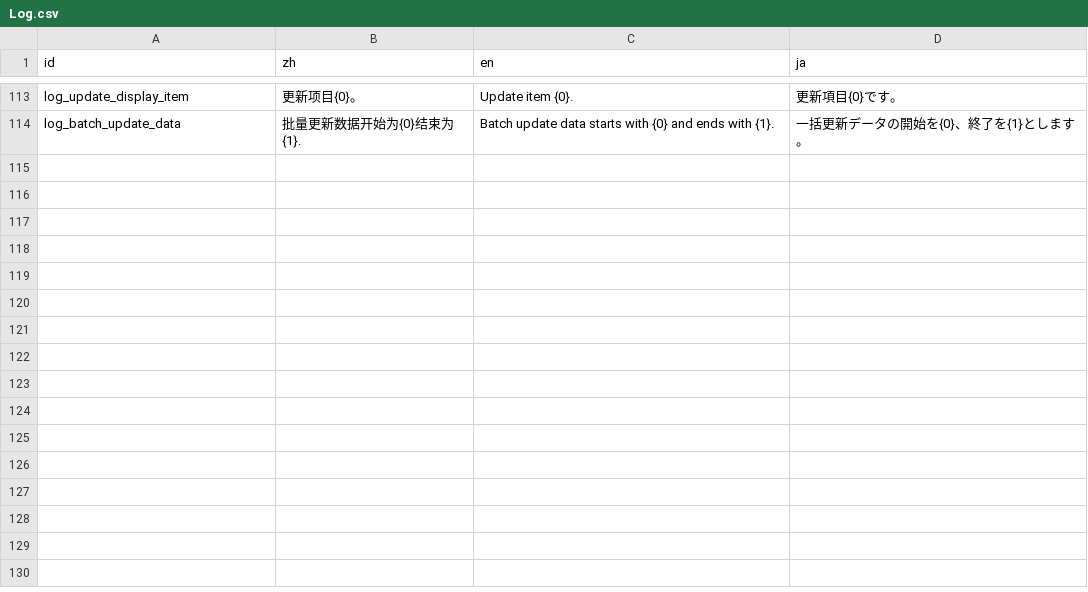
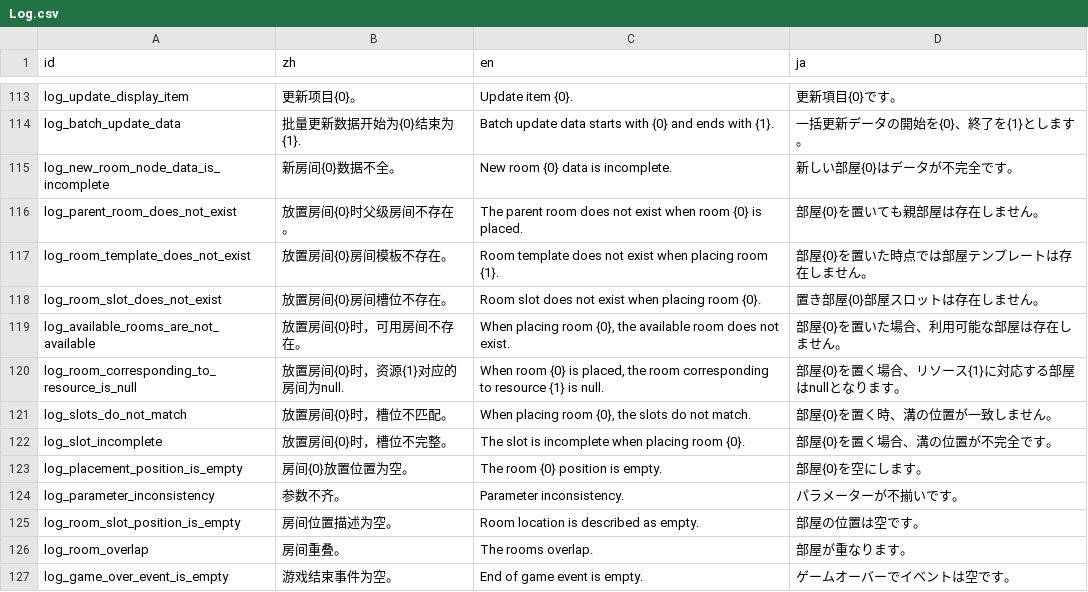
Before and after one commit to Cold-Mint/Traveller, a CSV file: locals/Log.csv, drawn as a sheet; only a part is shown, gaps mark what is left out.

```diff
--- a/locals/Log.csv
+++ b/locals/Log.csv
@@ -114 +114,14 @@ log_update_display_item,更新项目{0}。,Update item {0}.,更新項目{0}で
 log_batch_update_data,批量更新数据开始为{0}结束为{1}.,Batch update data starts with {0} and ends with {1}.,一括更新データの開始を{0}、終了を{1}とします。
+log_new_room_node_data_is_incomplete,新房间{0}数据不全。,New room {0} data is incomplete.,新しい部屋{0}はデータが不完全です。
+log_parent_room_does_not_exist,放置房间{0}时父级房间不存在。,The parent room does not exist when room {0} is placed.,部屋{0}を置いても親部屋は存在しません。
+log_room_template_does_not_exist,放置房间{0}房间模板不存在。,Room template does not exist when placing room {1}.,部屋{0}を置いた時点では部屋テンプレートは存在しません。
+log_room_slot_does_not_exist,放置房间{0}房间槽位不存在。,Room slot does not exist when placing room {0}.,置き部屋{0}部屋スロットは存在しません。
+log_available_rooms_are_not_available,放置房间{0}时，可用房间不存在。,"When placing room {0}, the available room does not exist.",部屋{0}を置いた場合、利用可能な部屋は存在しません。
+log_room_corresponding_to_resource_is_null,放置房间{0}时，资源{1}对应的房间为null.,"When room {0} is placed, the room corresponding to resource {1} is null.",部屋{0}を置く場合、リソース{1}に対応する部屋はnullとなります。
+log_slots_do_not_match,放置房间{0}时，槽位不匹配。,"When placing room {0}, the slots do not match.",部屋{0}を置く時、溝の位置が一致しません。
+log_slot_incomplete,放置房间{0}时，槽位不完整。,The slot is incomplete when placing room {0}.,部屋{0}を置く場合、溝の位置が不完全です。
+log_placement_position_is_empty,房间{0}放置位置为空。,The room {0} position is empty.,部屋{0}を空にします。
+log_parameter_inconsistency,参数不齐。,Parameter inconsistency.,パラメーターが不揃いです。
+log_room_slot_position_is_empty,房间位置描述为空。,Room location is described as empty.,部屋の位置は空です。
+log_room_overlap,房间重叠。,The rooms overlap.,部屋が重なります。
+log_game_over_event_is_empty,游戏结束事件为空。,End of game event is empty.,ゲームオーバーでイベントは空です。
```
Also changed, not shown: 10 other files.
